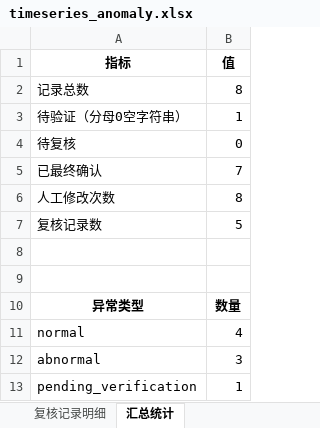
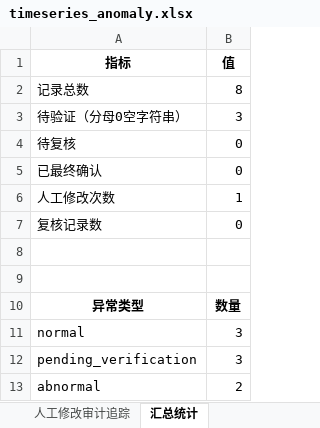
Before and after one commit to lizyyy/solo, an Excel workbook: zy72306/output/timeseries_anomaly.xlsx, sheet 汇总统计, drawn as a sheet; values as stored, in another font and other column widths than the file's, no borders; removed rows and columns are numbered as before the commit, all else as after; the diff names each change by its address in the sheet, - before the commit and + after, or states it on an @@ line.

```diff
--- a/zy72306/output/timeseries_anomaly.xlsx (sheet 汇总统计)
+++ b/zy72306/output/timeseries_anomaly.xlsx (sheet 汇总统计)
-sheet tab: 复核记录明细
-B3 (值): 1
+B3 (值): 3
-B5 (值): 7
+B5 (值): 0
-B6 (值): 8
+B6 (值): 1
-B7 (值): 5
+B7 (值): 0
-B11 (值): 4
+B11 (值): 3
-row 12: abnormal | 3
-B12 (值): 1
+B12 (值): 3
+row 13: abnormal | 2
```
Also changed, not shown: sheet 异常分解结果, sheet 人工修改审计追踪, zy72306/examples/sample_input.xlsx, zy72306/examples/sample_input_cn.xlsx, 21 other files.
